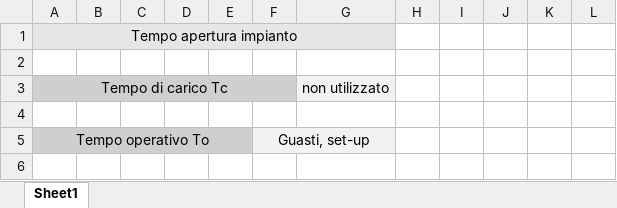
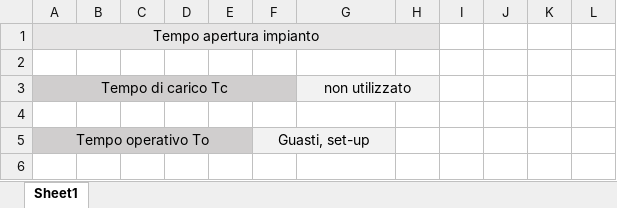
Before and after one commit to follen99/SistemiDiProduzione, an Excel workbook: Risorse/grafiche_varie.xlsx, sheet Sheet1, drawn as a sheet; only a part is shown; values as stored, in another font and other column widths than the file's, no borders; charts and pictures not drawn; removed rows and columns are numbered as before the commit, all else as after; the diff covers the shown part only; the diff names each change by its address in the sheet, - before the commit and + after, or states it on an @@ line.

```diff
--- a/Risorse/grafiche_varie.xlsx (sheet Sheet1)
+++ b/Risorse/grafiche_varie.xlsx (sheet Sheet1)
-A1:G1 merged
+A1:H1 merged
-H1 fill: none
+H1 fill: #E7E6E6
+G3:H3 merged
-H3 fill: none
+H3 fill: #F2F2F2
```
Also changed, not shown: 36 added rows elsewhere in this sheet, charts or pictures, 22 other files.
